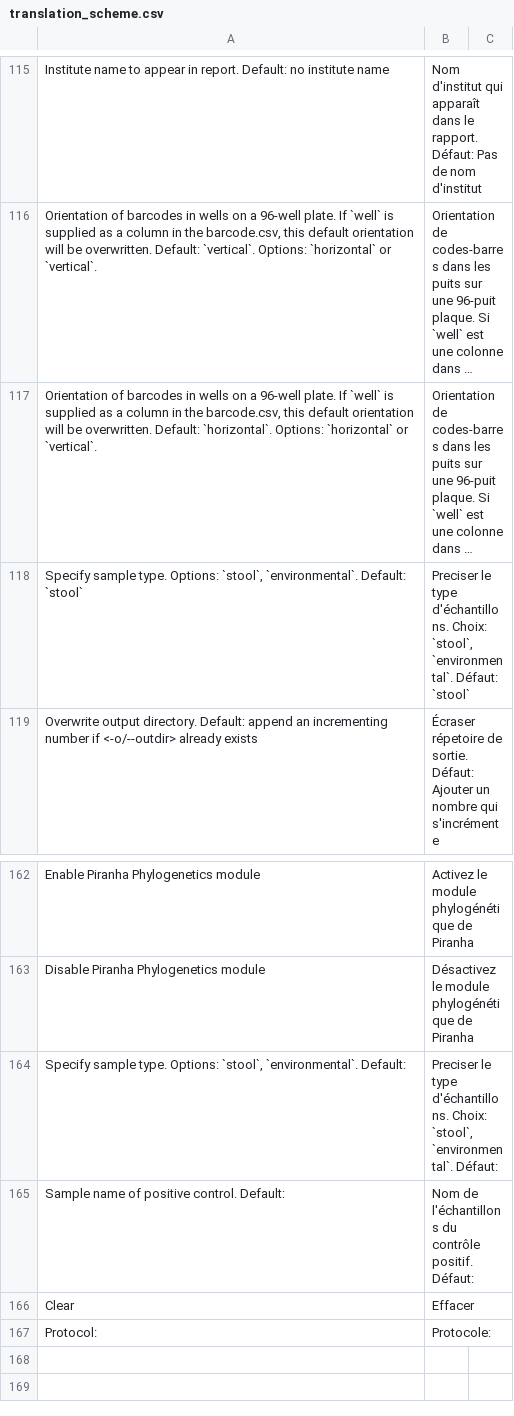
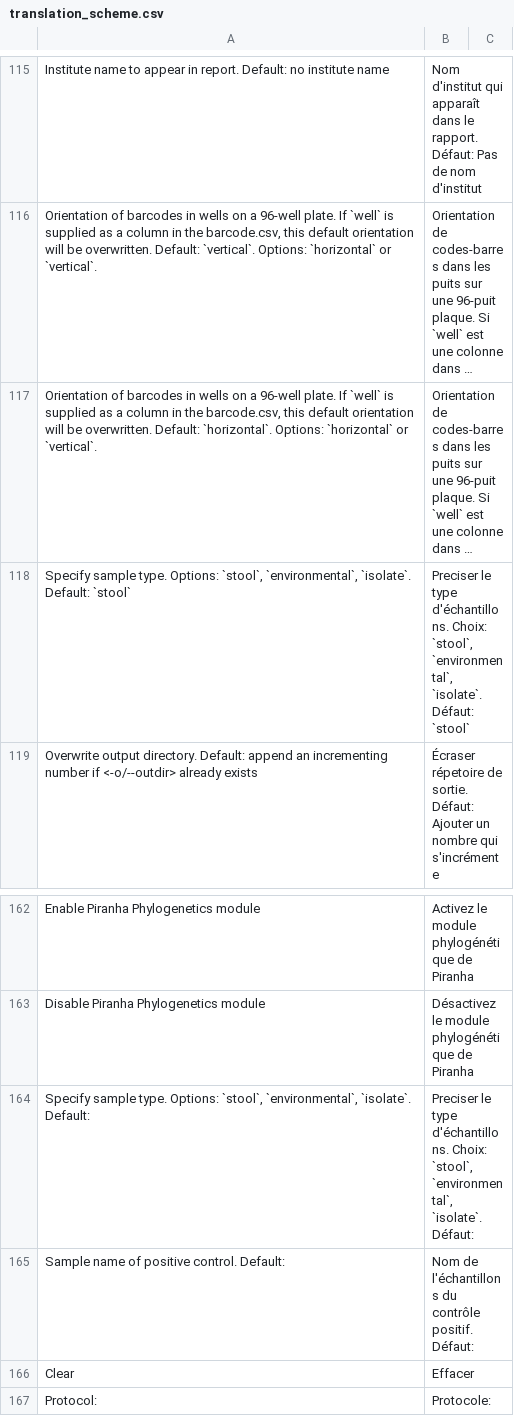
Before and after one commit to rambaut/piranhaGUI, a CSV file: artifice/resources/translation_scheme.csv, drawn as a sheet; only a part is shown, gaps mark what is left out; long unchanged cells end in …; the diff names each change by its address in the sheet, - before the commit and + after, or states it on an @@ line.

Commit message:
adding isolate as sample type option

```diff
--- a/artifice/resources/translation_scheme.csv
+++ b/artifice/resources/translation_scheme.csv
-A118: …Options: `stool`, `environmental`. Default: `stool`
+A118: …Options: `stool`, `environmental`, `isolate`. Default: `stool`
-B118: …Choix: `stool`, `environmental`. Défaut: `stool`
+B118: …Choix: `stool`, `environmental`, `isolate`. Défaut: `stool`
-A164: …Options: `stool`, `environmental`. Default:
+A164: …Options: `stool`, `environmental`, `isolate`. Default:
-B164: …Choix: `stool`, `environmental`. Défaut:
+B164: …Choix: `stool`, `environmental`, `isolate`. Défaut:
```
Also changed, not shown: 3 other files.
